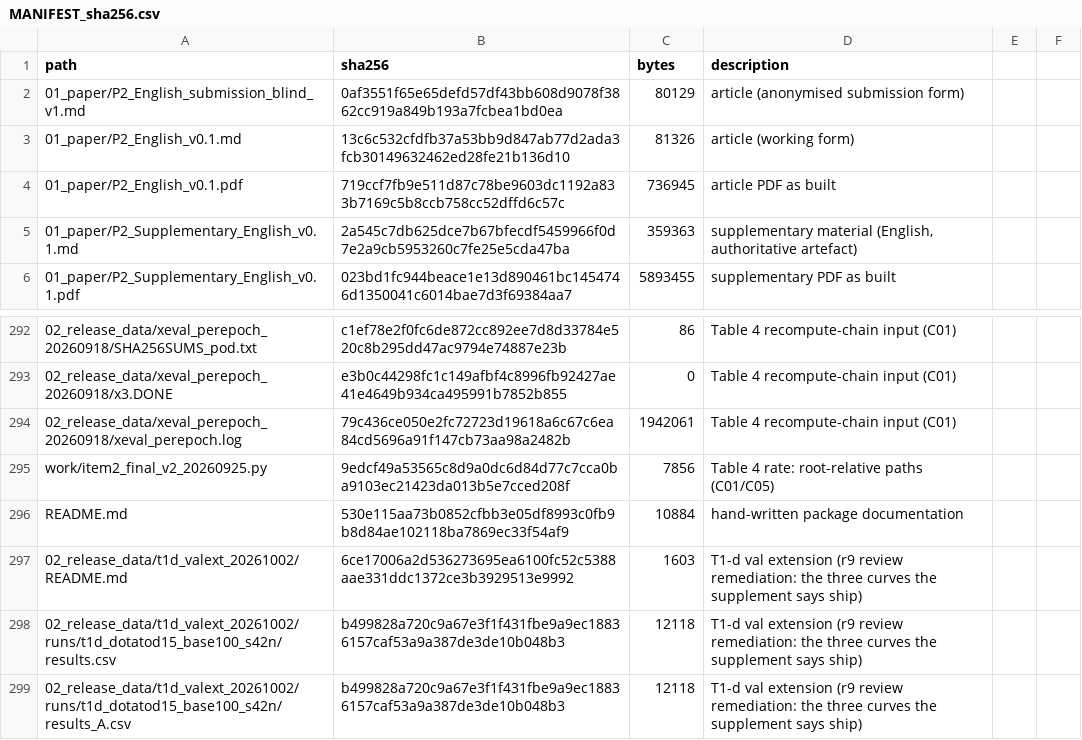
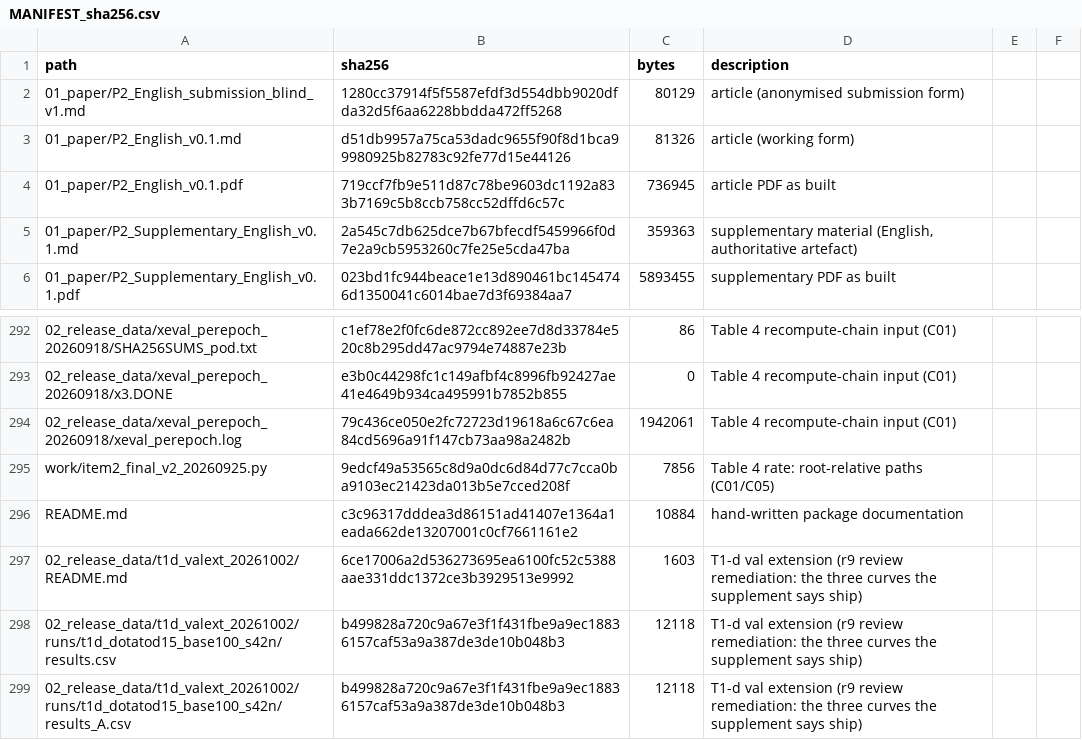
Before and after one commit to YBP2005/P2, a CSV file: MANIFEST_sha256.csv, drawn as a sheet; only a part is shown, gaps mark what is left out; the diff names each change by its address in the sheet, - before the commit and + after, or states it on an @@ line.

```diff
--- a/MANIFEST_sha256.csv
+++ b/MANIFEST_sha256.csv
-B2 (sha256): 0af3551f65e65defd57df43bb608d9078f3862cc919a849b193a7fcbea1bd0ea
+B2 (sha256): 1280cc37914f5f5587efdf3d554dbb9020dfda32d5f6aa6228bbdda472ff5268
-B3 (sha256): 13c6c532cfdfb37a53bb9d847ab77d2ada3fcb30149632462ed28fe21b136d10
+B3 (sha256): d51db9957a75ca53dadc9655f90f8d1bca99980925b82783c92fe77d15e44126
-B296 (sha256): 530e115aa73b0852cfbb3e05df8993c0fb9b8d84ae102118ba7869ec33f54af9
+B296 (sha256): c3c96317dddea3d86151ad41407e1364a1eada662de13207001c0cf7661161e2
```
Also changed, not shown: 3 other files.
